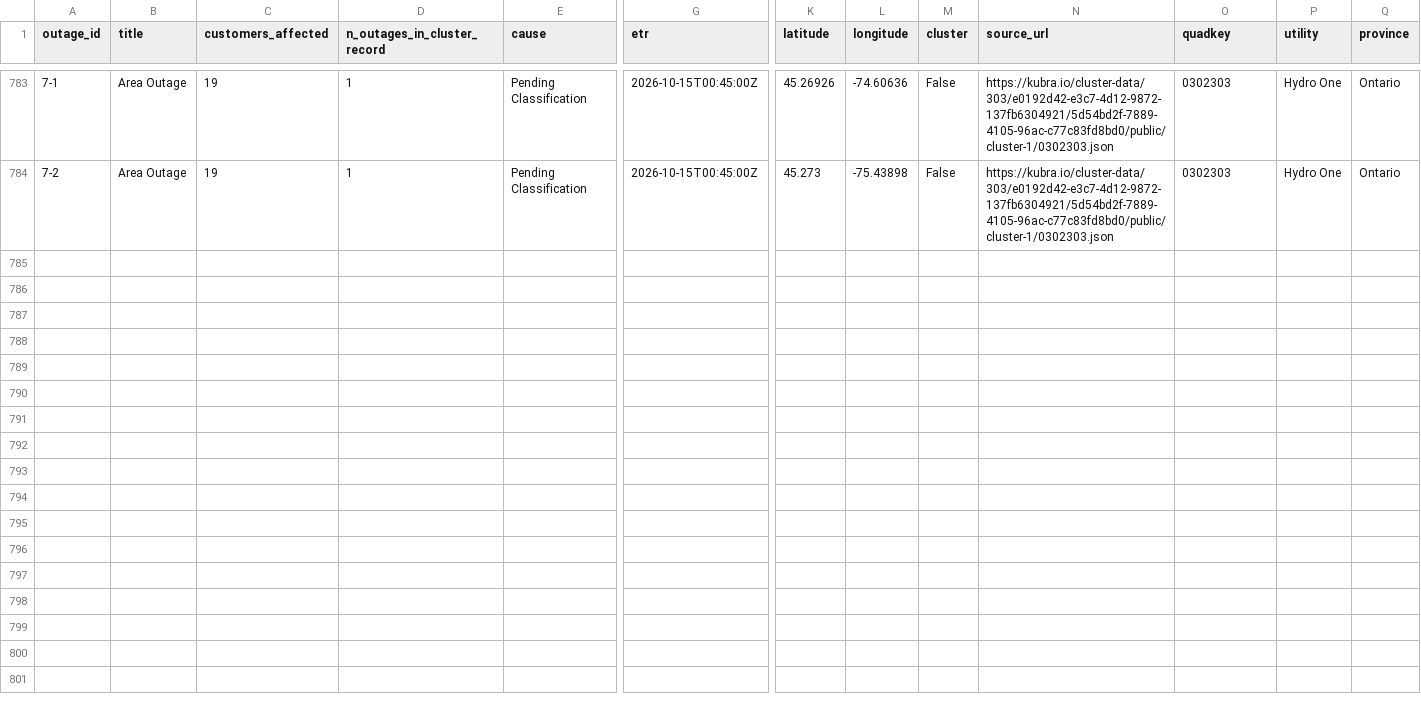
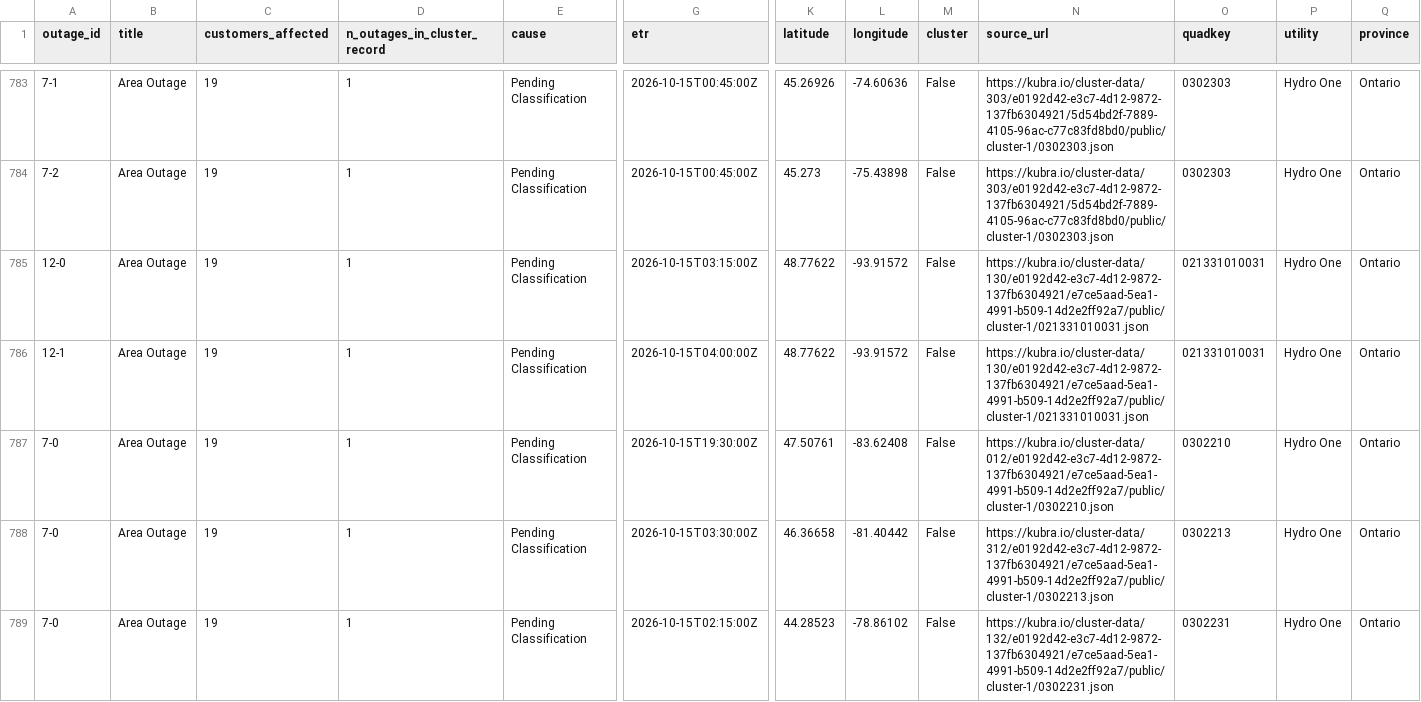
Before and after one commit to Nyu13/bc-hydro-vegetation-risk-demo-public, a CSV file: data/archives/hydro_one_outages/outages_history.csv, drawn as a sheet; only a part is shown, gaps mark what is left out; rows hold the shown columns only; the diff covers the shown part only; the diff names each change by its address in the sheet, - before the commit and + after, or states it on an @@ line.

```diff
--- a/data/archives/hydro_one_outages/outages_history.csv
+++ b/data/archives/hydro_one_outages/outages_history.csv
+row 785: 12-0 | Area Outage | 19 | 1 | Pending Classification | 2026-10-15T03:15:00Z | 48.77622 | -93.91572 | False | https://kubra.io/cluster-data/130/e0192d42-e3c7-4d12-9872-137fb6304921/e7ce5aad-5ea1-4991-b509-14d2e2ff92a7/public/cluster-1/021331010031.json | 021331010031 | Hydro One | Ontario
+row 786: 12-1 | Area Outage | 19 | 1 | Pending Classification | 2026-10-15T04:00:00Z | 48.77622 | -93.91572 | False | https://kubra.io/cluster-data/130/e0192d42-e3c7-4d12-9872-137fb6304921/e7ce5aad-5ea1-4991-b509-14d2e2ff92a7/public/cluster-1/021331010031.json | 021331010031 | Hydro One | Ontario
+row 787: 7-0 | Area Outage | 19 | 1 | Pending Classification | 2026-10-15T19:30:00Z | 47.50761 | -83.62408 | False | https://kubra.io/cluster-data/012/e0192d42-e3c7-4d12-9872-137fb6304921/e7ce5aad-5ea1-4991-b509-14d2e2ff92a7/public/cluster-1/0302210.json | 0302210 | Hydro One | Ontario
+row 788: 7-0 | Area Outage | 19 | 1 | Pending Classification | 2026-10-15T03:30:00Z | 46.36658 | -81.40442 | False | https://kubra.io/cluster-data/312/e0192d42-e3c7-4d12-9872-137fb6304921/e7ce5aad-5ea1-4991-b509-14d2e2ff92a7/public/cluster-1/0302213.json | 0302213 | Hydro One | Ontario
+row 789: 7-0 | Area Outage | 19 | 1 | Pending Classification | 2026-10-15T02:15:00Z | 44.28523 | -78.86102 | False | https://kubra.io/cluster-data/132/e0192d42-e3c7-4d12-9872-137fb6304921/e7ce5aad-5ea1-4991-b509-14d2e2ff92a7/public/cluster-1/0302231.json | 0302231 | Hydro One | Ontario
```
Also changed, not shown: 5 added rows elsewhere in this file, data/archives/hydro_one_outages/archive_index.csv, 8 other files.
